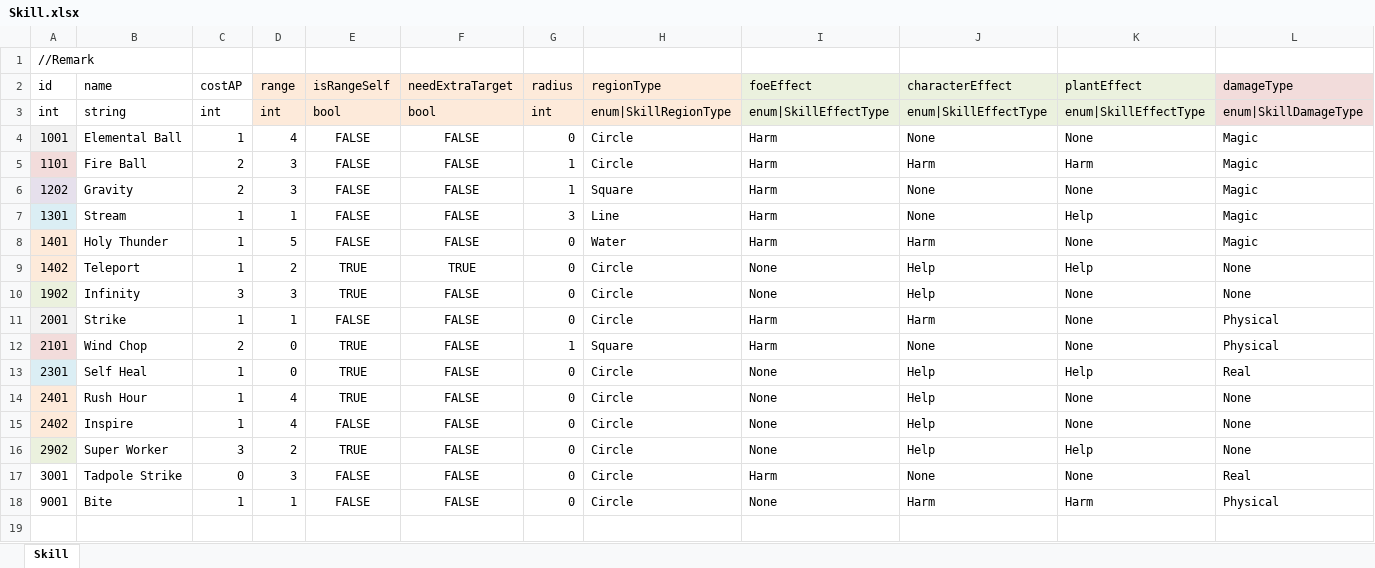
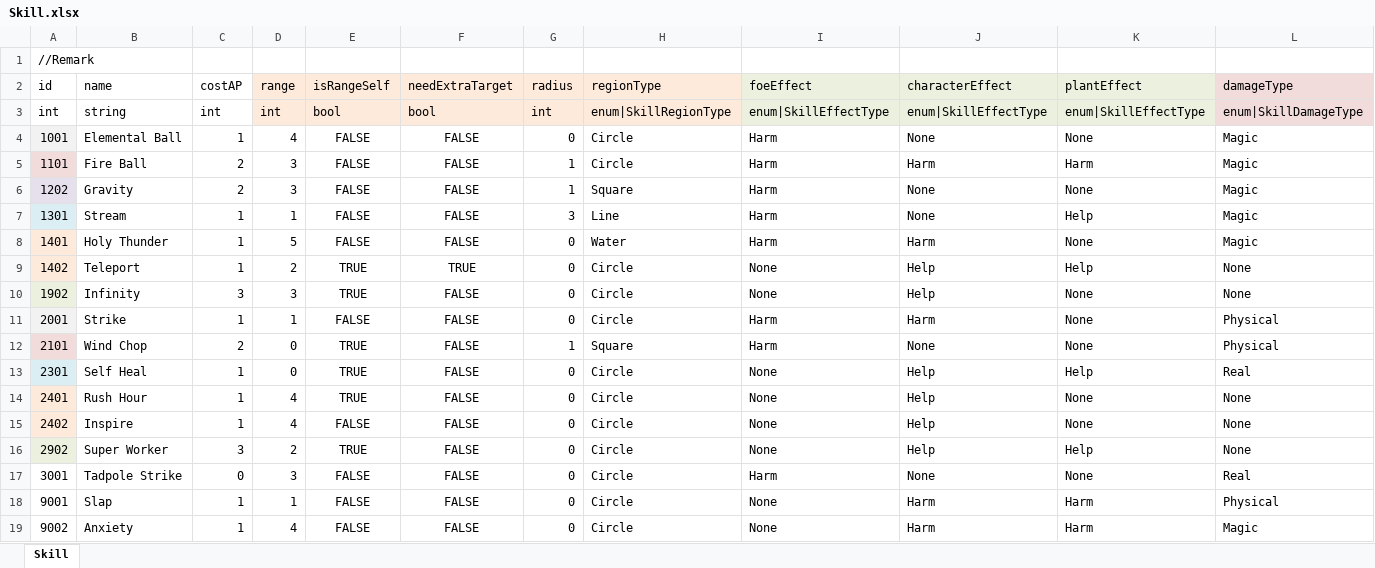
Before and after one commit to LUOHONGPENG/HermitRabbit, an Excel workbook: Assets/Excel/Skill.xlsx, sheet Skill, drawn as a sheet; only a part is shown; values as stored, in another font and other column widths than the file's, no borders; rows hold the shown columns only; the diff names each change by its address in the sheet, - before the commit and + after, or states it on an @@ line.

```diff
--- a/Assets/Excel/Skill.xlsx (sheet Skill)
+++ b/Assets/Excel/Skill.xlsx (sheet Skill)
-B18 (name): Bite
+B18 (name): Slap
+row 19: 9002 | Anxiety | 1 | 4 | FALSE | FALSE | 0 | Circle | None | Harm | Harm | Magic
```
Also changed, not shown: Assets/Excel/Foe.xlsx, 20 other files.
